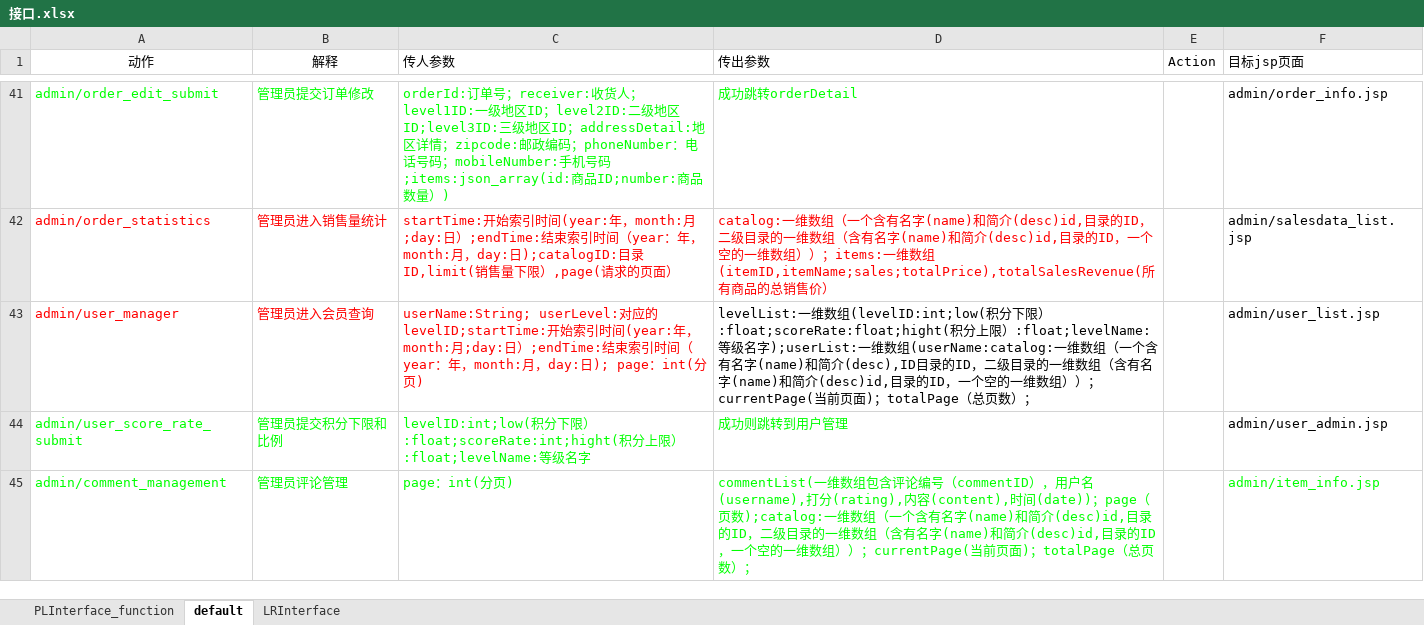
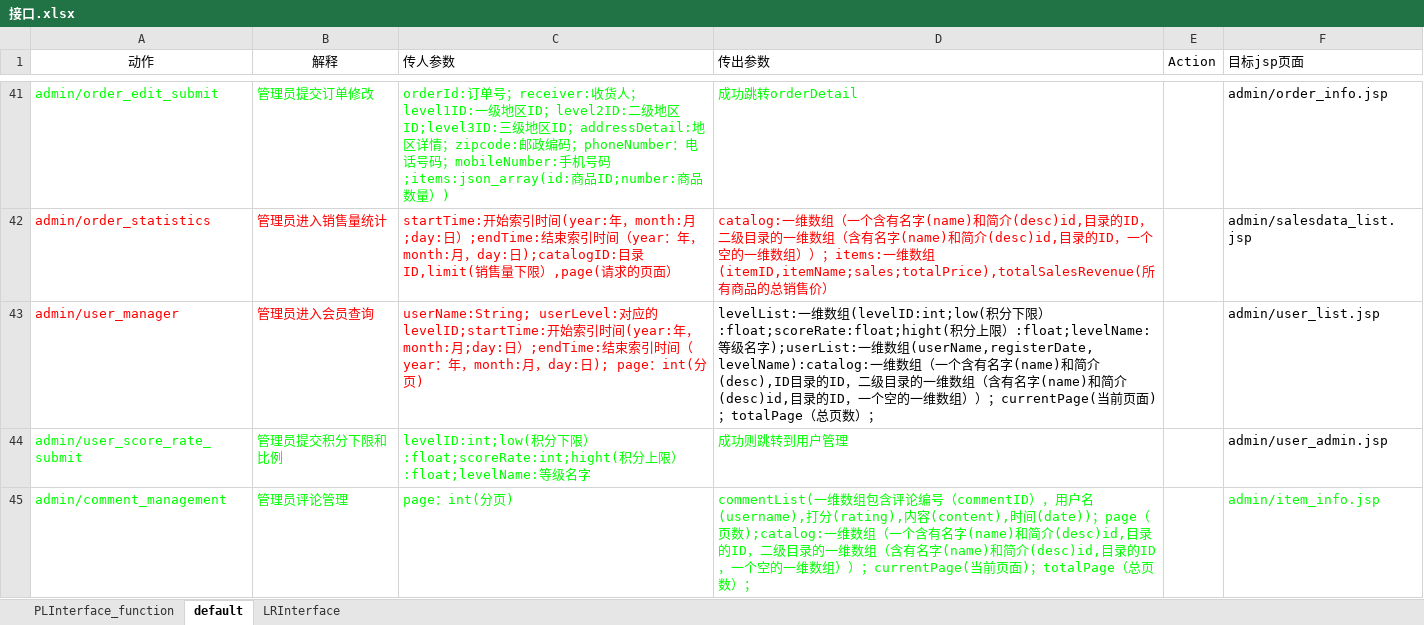
Before and after one commit to SanziShi/Symagic, an Excel workbook: doc/接口.xlsx, sheet default, drawn as a sheet; only a part is shown, gaps mark what is left out; values as stored, in another font and other column widths than the file's, no borders; the diff names each change by its address in the sheet, - before the commit and + after, or states it on an @@ line.

```diff
--- a/doc/接口.xlsx (sheet default)
+++ b/doc/接口.xlsx (sheet default)
-D43 (传出参数): …一维数组(userName:catalog:一维数组…
+D43 (传出参数): …一维数组(userName,registerDate, levelName):catalog:一维数组…
```
Also changed, not shown: 4 other files.
